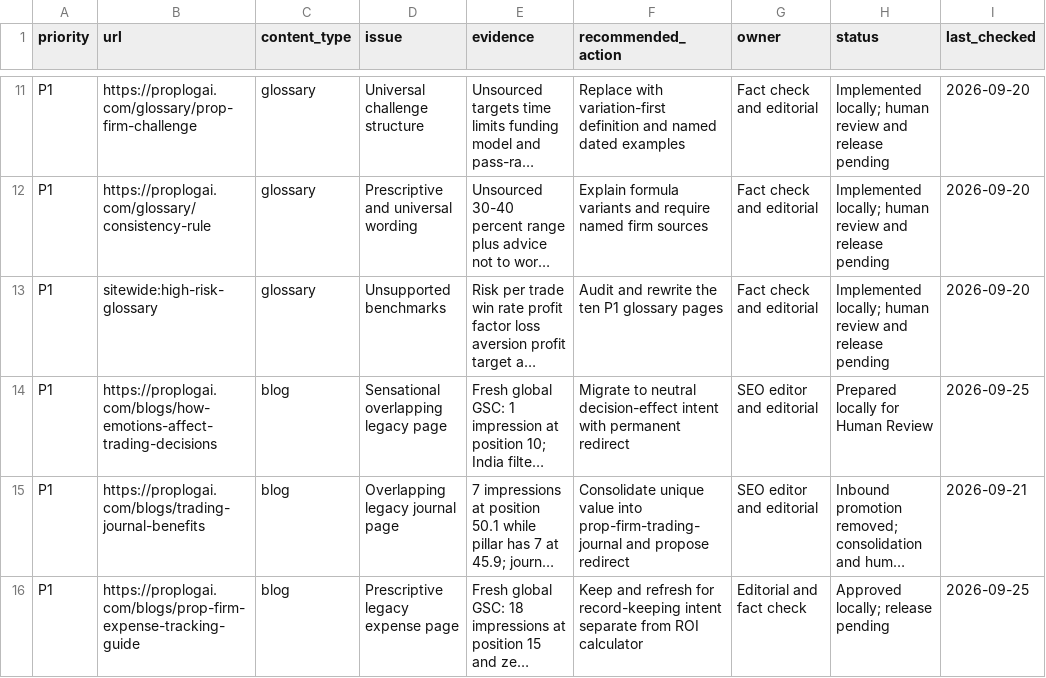
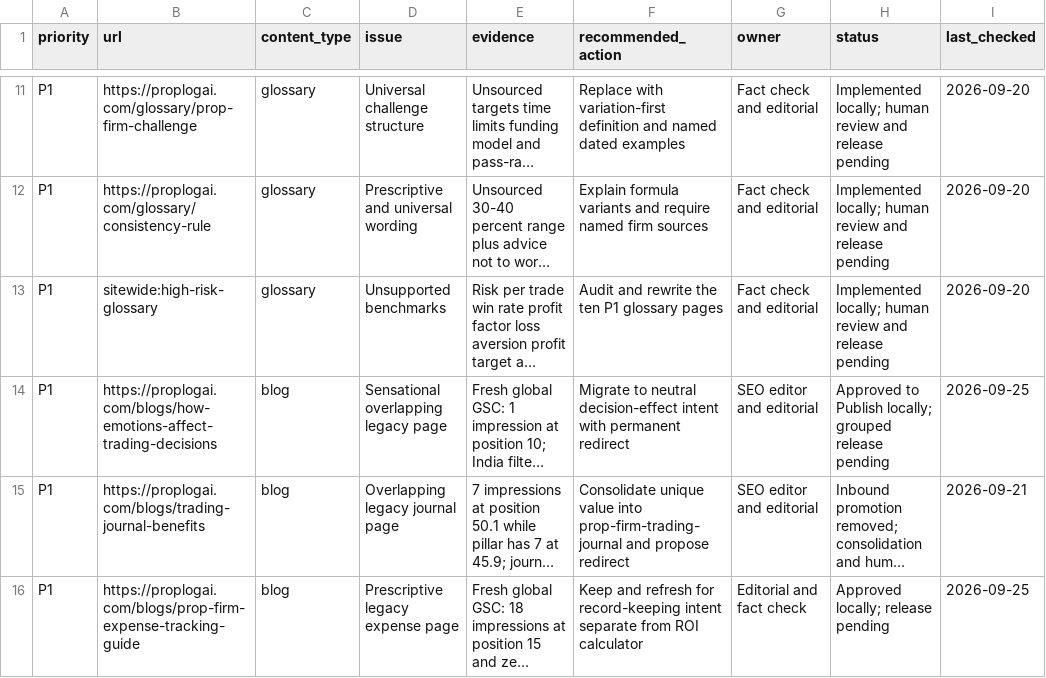
Before and after one commit to hellovickysen/proplogai-content-system, a CSV file: content-map/refresh-queue.csv, drawn as a sheet; only a part is shown, gaps mark what is left out; long unchanged cells end in …; the diff names each change by its address in the sheet, - before the commit and + after, or states it on an @@ line.

Commit message:
Approve Batch H4 revision 1

```diff
--- a/content-map/refresh-queue.csv
+++ b/content-map/refresh-queue.csv
-H14 (status): Prepared locally for Human Review
+H14 (status): Approved to Publish locally; grouped release pending
```
Also changed, not shown: automation/queue.csv, 2 other files.
